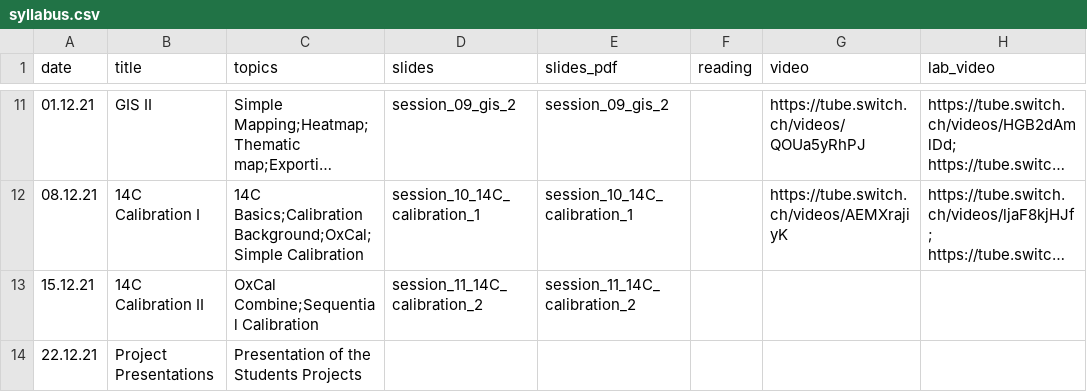
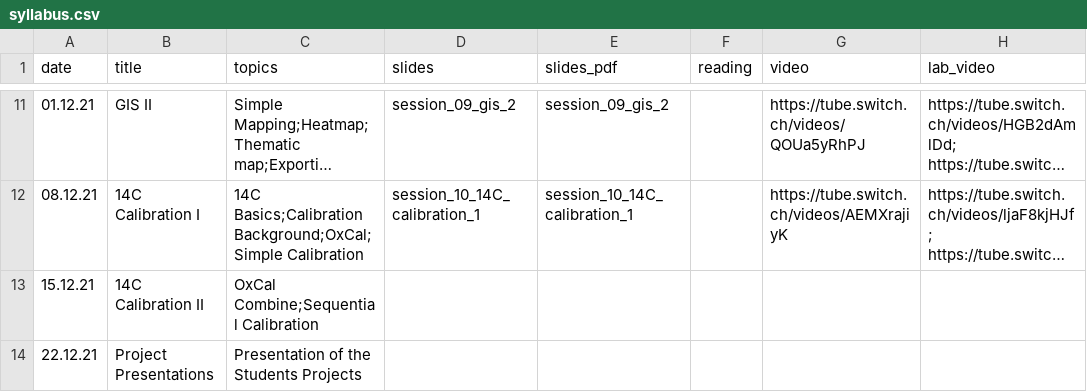
Before and after one commit to BernCoDALab/caa, a CSV file: docs/syllabus.csv, drawn as a sheet; only a part is shown, gaps mark what is left out; long unchanged cells end in …; the diff names each change by its address in the sheet, - before the commit and + after, or states it on an @@ line.

```diff
--- a/docs/syllabus.csv
+++ b/docs/syllabus.csv
-D13 (slides): session_11_14C_calibration_2
+D13 (slides): (empty)
-E13 (slides_pdf): session_11_14C_calibration_2
+E13 (slides_pdf): (empty)
```
Also changed, not shown: 2 other files.
